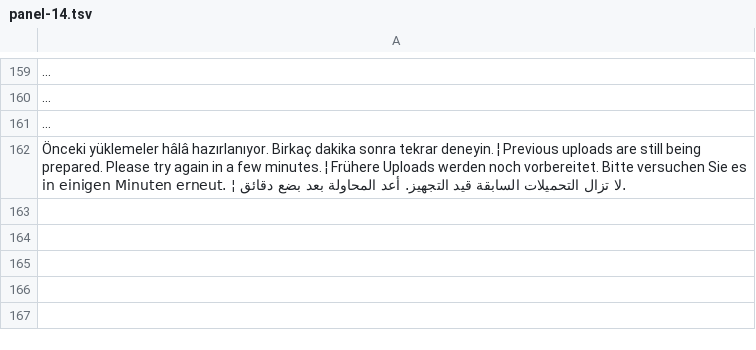
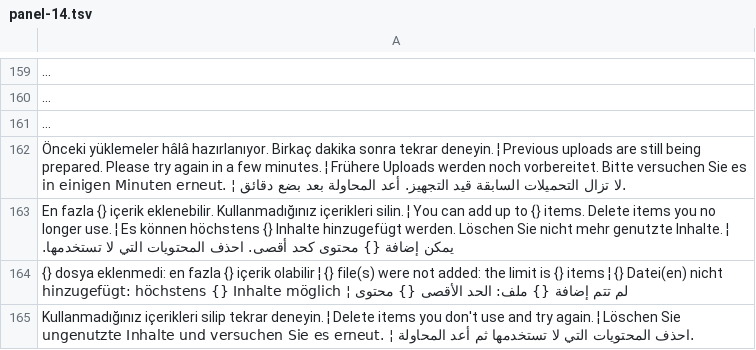
Before and after one commit to ooemir23/screenpano.com, a TSV file: tools/i18n/panel-14.tsv, drawn as a sheet; only a part is shown, gaps mark what is left out; long unchanged cells end in …; the diff names each change by its address in the sheet, - before the commit and + after, or states it on an @@ line.

```diff
--- a/tools/i18n/panel-14.tsv
+++ b/tools/i18n/panel-14.tsv
+row 163: En fazla {} içerik eklenebilir. Kullanmadığınız içerikleri silin. ¦ You can add up to {} items. Delete items you no longer use. ¦ Es können höchstens {} Inhalte hinzugefügt werden. Löschen Sie nicht mehr genutzte Inhalte. ¦ يمكن إضافة {} محتوى كحد أقصى. احذف المحتويات التي لا تستخدمها.
+row 164: {} dosya eklenmedi: en fazla {} içerik olabilir ¦ {} file(s) were not added: the limit is {} items ¦ {} Datei(en) nicht hinzugefügt: höchstens {} Inhalte möglich ¦ لم تتم إضافة {} ملف: الحد الأقصى {} محتوى
+row 165: Kullanmadığınız içerikleri silip tekrar deneyin. ¦ Delete items you don't use and try again. ¦ Löschen Sie ungenutzte Inhalte und versuchen Sie es erneut. ¦ احذف المحتويات التي لا تستخدمها ثم أعد المحاولة.
```
Also changed, not shown: 7 other files.
